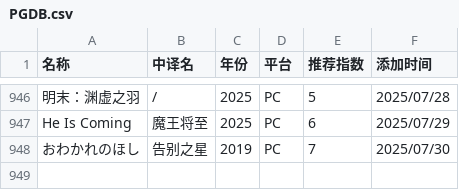
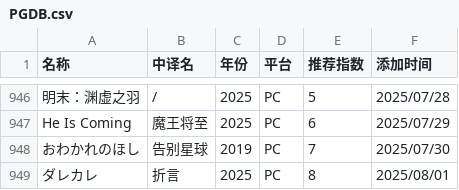
Before and after one commit to pqr-gaming/pqr-gaming.github.io, a CSV file: PGDB.csv, drawn as a sheet; only a part is shown, gaps mark what is left out; the diff names each change by its address in the sheet, - before the commit and + after, or states it on an @@ line.

Commit message:
add new entry

```diff
--- a/PGDB.csv
+++ b/PGDB.csv
-B948 (中译名): 告别之星
+B948 (中译名): 告别星球
+row 949: ダレカレ | 折言 | 2025 | PC | 8 | 2025/08/01
```
